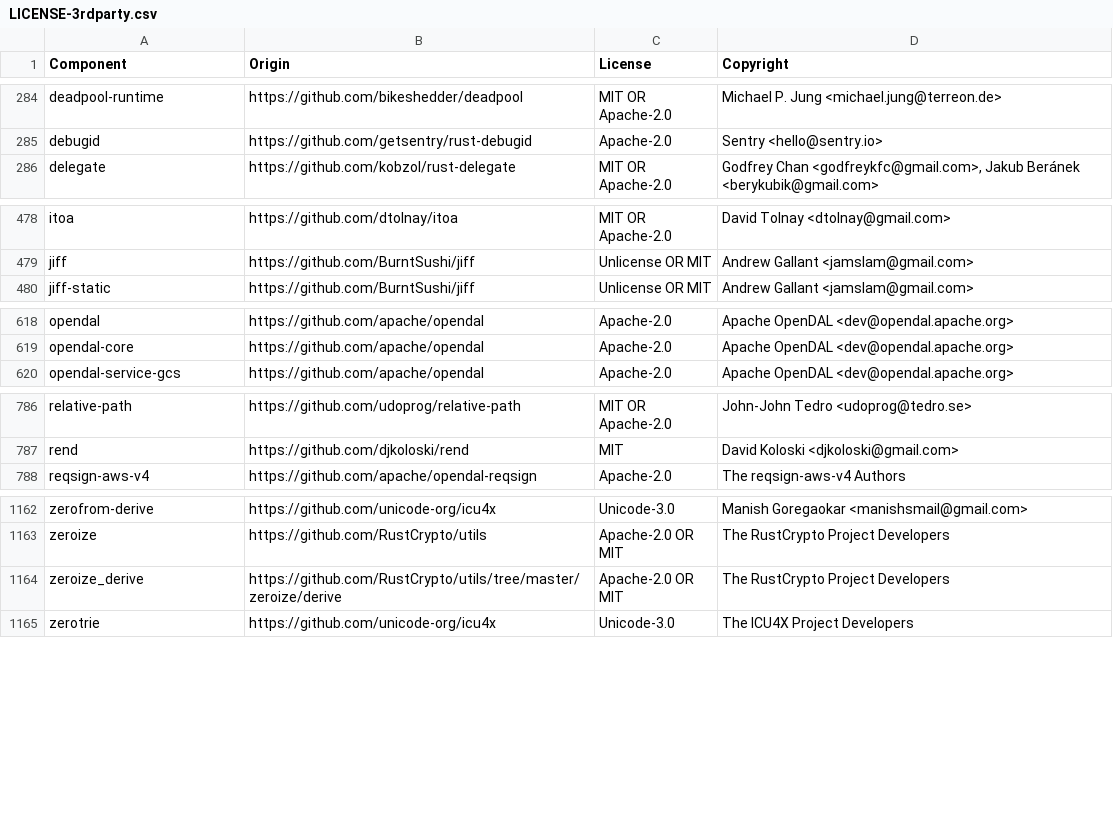
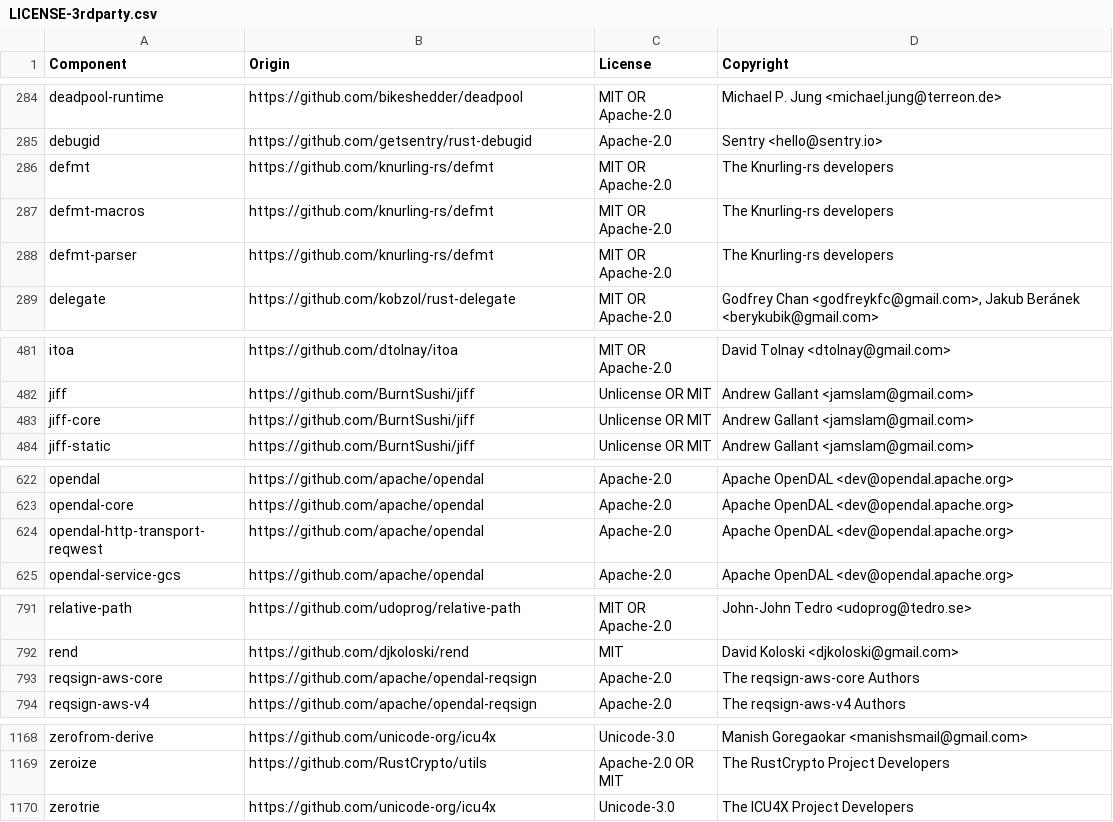
Before and after one commit to quickwit-oss/quickwit, a CSV file: LICENSE-3rdparty.csv, drawn as a sheet; only a part is shown, gaps mark what is left out; removed rows and columns are numbered as before the commit, all else as after; the diff names each change by its address in the sheet, - before the commit and + after, or states it on an @@ line.

Commit message:
Post-merge fixes: regen lock + licenses, pin chitchat 0.13.0 via git rev
chitchat 0.13.0 is not yet available in Datadog Depot's internal index
(still inside the 2-day cooldown), so point at the upstream commit that
bumped the version until it clears the cooldown.

```diff
--- a/LICENSE-3rdparty.csv
+++ b/LICENSE-3rdparty.csv
+row 286: defmt | https://github.com/knurling-rs/defmt | MIT OR Apache-2.0 | The Knurling-rs developers
+row 287: defmt-macros | https://github.com/knurling-rs/defmt | MIT OR Apache-2.0 | The Knurling-rs developers
+row 288: defmt-parser | https://github.com/knurling-rs/defmt | MIT OR Apache-2.0 | The Knurling-rs developers
+row 483: jiff-core | https://github.com/BurntSushi/jiff | Unlicense OR MIT | Andrew Gallant <jamslam@gmail.com>
+row 624: opendal-http-transport-reqwest | https://github.com/apache/opendal | Apache-2.0 | Apache OpenDAL <dev@opendal.apache.org>
+row 793: reqsign-aws-core | https://github.com/apache/opendal-reqsign | Apache-2.0 | The reqsign-aws-core Authors
-row 1164: zeroize_derive | https://github.com/RustCrypto/utils/tree/master/zeroize/derive | Apache-2.0 OR MIT | The RustCrypto Project Developers
```
Also changed, not shown: 2 other files.
